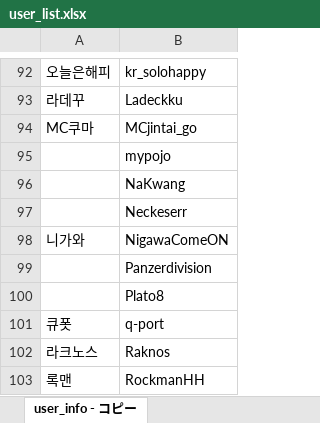
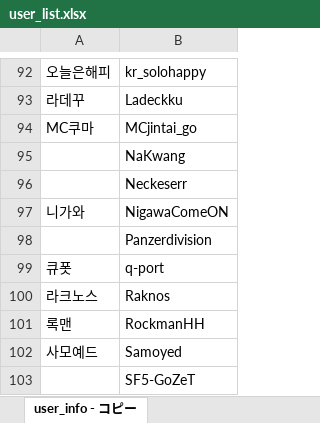
Before and after one commit to CiteKanaumi/CiteKanaumi.github.io, an Excel workbook: post/user_list.xlsx, sheet user_info - コピー, drawn as a sheet; only a part is shown, gaps mark what is left out; the shorter side is filled out with more unchanged rows; values as stored, in another font and other column widths than the file's, no borders; the diff names each change by its address in the sheet, - before the commit and + after, or states it on an @@ line.

```diff
--- a/post/user_list.xlsx (sheet user_info - コピー)
+++ b/post/user_list.xlsx (sheet user_info - コピー)
-row 95:  | mypojo
-row 100:  | Plato8
```
Also changed, not shown: 4 other files.
